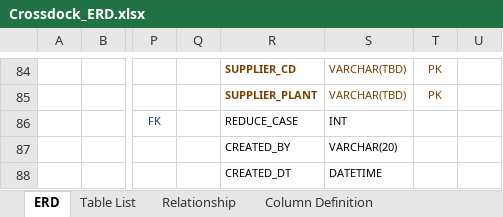
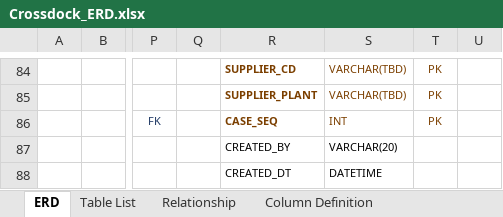
Before and after one commit to ivanrayhannn/crossdockpoc, an Excel workbook: deliverables/function_list_v2/erd/Crossdock_ERD.xlsx, sheet ERD, drawn as a sheet; only a part is shown, gaps mark what is left out; values as stored, in another font and other column widths than the file's, no borders; charts and pictures not drawn; the diff names each change by its address in the sheet, - before the commit and + after, or states it on an @@ line.

```diff
--- a/deliverables/function_list_v2/erd/Crossdock_ERD.xlsx (sheet ERD)
+++ b/deliverables/function_list_v2/erd/Crossdock_ERD.xlsx (sheet ERD)
-R86: REDUCE_CASE
+R86: CASE_SEQ
-R86:S86 text colour: black
+R86:S86 text colour: #7B3F00
-R86 bold: off
+R86 bold: on
-T86: (empty)
+T86: PK
```
Also changed, not shown: sheet Column Definition, sheet Relationship, sheet Table List, deliverables/function_list_v2/XD01-XD13_UR_Business_Logic_Summary.xlsx, deliverables/function_list_v2/erd/Crossdock_DB_Structure.xlsx, 35 other files.
